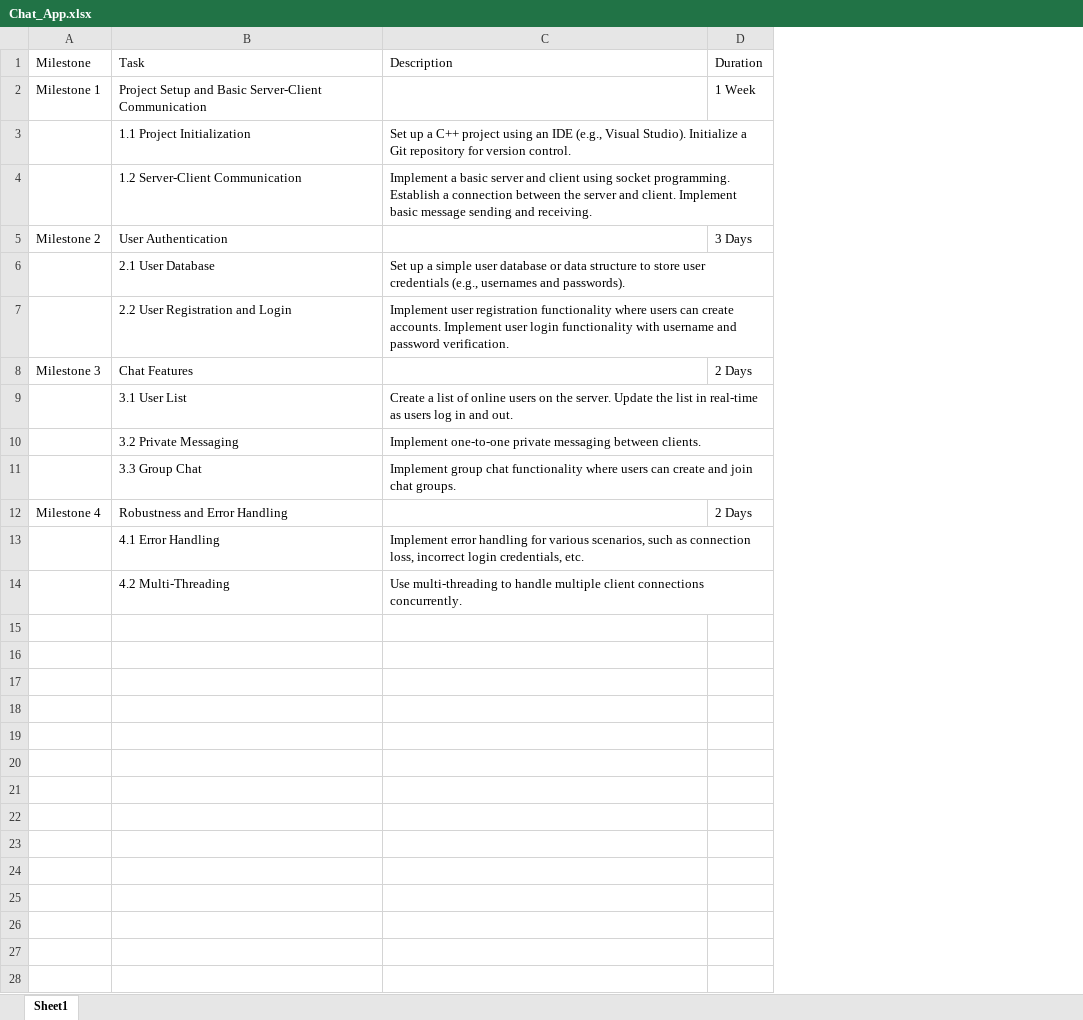
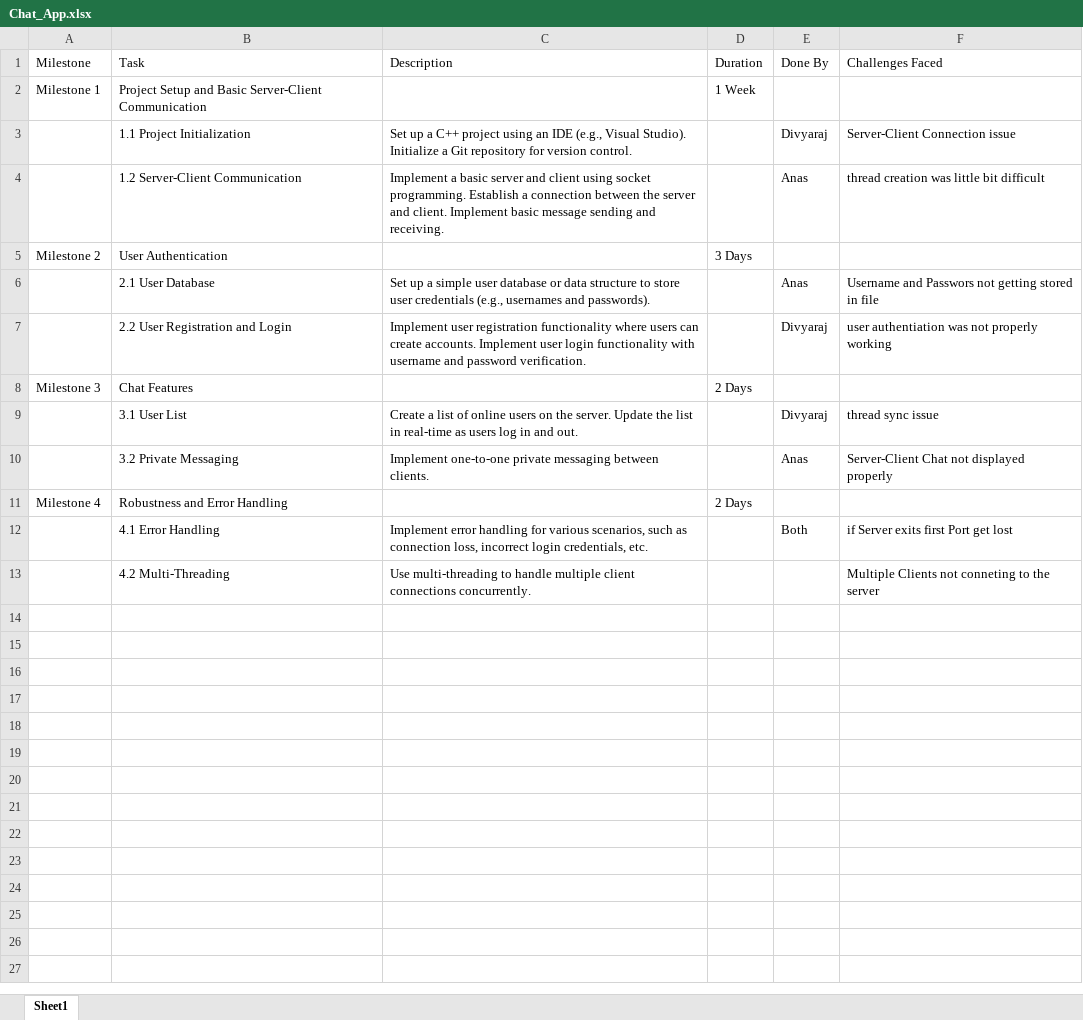
Before and after one commit to A-D7567/chat_system, an Excel workbook: Chat_App.xlsx, sheet Sheet1, drawn as a sheet; only a part is shown; values as stored, in another font and other column widths than the file's, no cell formats; removed rows and columns are numbered as before the commit, all else as after; the diff covers the shown part only; the diff names each change by its address in the sheet, - before the commit and + after, or states it on an @@ line.

Commit message:
Updated Client_App.xlsx

```diff
--- a/Chat_App.xlsx (sheet Sheet1)
+++ b/Chat_App.xlsx (sheet Sheet1)
+column E (Done By), rows 3-12: Divyaraj | Anas |  | Anas | Divyaraj |  | Divyaraj | Anas |  | Both
+column F (Challenges Faced), rows 3-13: Server-Client Connection issue | thread creation was little bit difficult |  | Username and Passwors not getting stored in file | user authentiation was not properly working |  | thread sync issue | Server-Client Chat not displayed properly |  | if Server exits first Port get lost | Multiple Clients not conneting to the server
-row 11:  | 3.3 Group Chat | Implement group chat functionality where users can create and join chat groups.
-row 15: (empty)
-row 16: (empty)
-row 17: (empty)
-row 18: (empty)
-row 19: (empty)
-row 20: (empty)
-row 21: (empty)
-row 22: (empty)
-row 23: (empty)
-row 24: (empty)
-row 25: (empty)
-row 26: (empty)
-row 27: (empty)
-row 28: (empty)
```
Also changed, not shown: 27 removed rows elsewhere in this sheet, cell formats.
